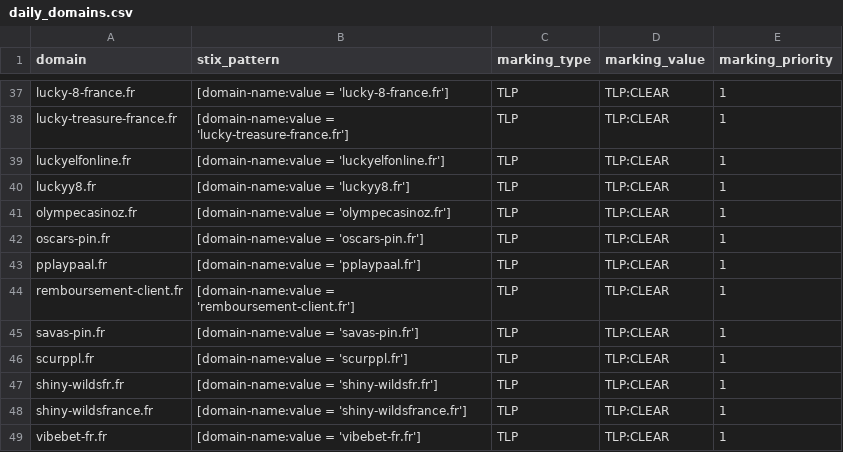
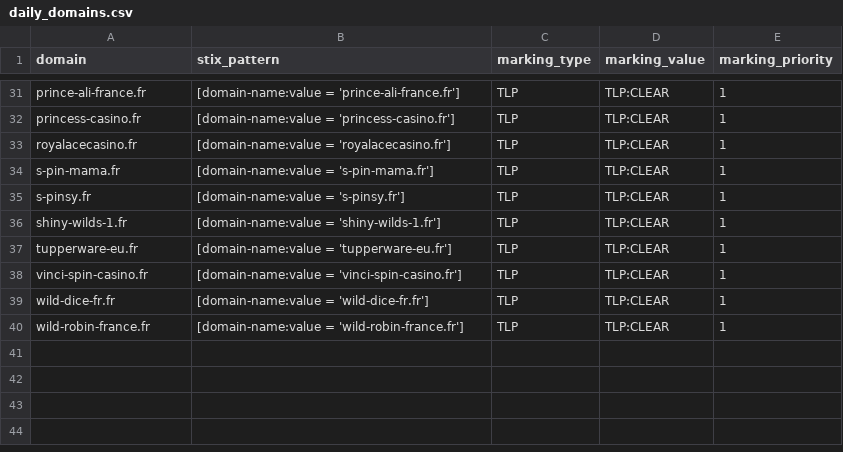
Before and after one commit to DreadFog/red_flag_domains_csv_feed_opencti, a CSV file: daily_domains.csv, drawn as a sheet; only a part is shown, gaps mark what is left out; removed rows and columns are numbered as before the commit, all else as after; the diff covers the shown part only; the diff names each change by its address in the sheet, - before the commit and + after, or states it on an @@ line.

```diff
--- a/daily_domains.csv
+++ b/daily_domains.csv
-A31 (domain): lucky-8-france.fr
+A31 (domain): prince-ali-france.fr
-B31 (stix_pattern): [domain-name:value = 'lucky-8-france.fr']
+B31 (stix_pattern): [domain-name:value = 'prince-ali-france.fr']
-A32 (domain): lucky-treasure-france.fr
+A32 (domain): princess-casino.fr
-B32 (stix_pattern): [domain-name:value = 'lucky-treasure-france.fr']
+B32 (stix_pattern): [domain-name:value = 'princess-casino.fr']
-A33 (domain): luckyelfonline.fr
+A33 (domain): royalacecasino.fr
-B33 (stix_pattern): [domain-name:value = 'luckyelfonline.fr']
+B33 (stix_pattern): [domain-name:value = 'royalacecasino.fr']
-row 40: luckyy8.fr | [domain-name:value = 'luckyy8.fr'] | TLP | TLP:CLEAR | 1
-A34 (domain): olympecasinoz.fr
+A34 (domain): s-pin-mama.fr
-B34 (stix_pattern): [domain-name:value = 'olympecasinoz.fr']
+B34 (stix_pattern): [domain-name:value = 's-pin-mama.fr']
-A35 (domain): oscars-pin.fr
+A35 (domain): s-pinsy.fr
-B35 (stix_pattern): [domain-name:value = 'oscars-pin.fr']
+B35 (stix_pattern): [domain-name:value = 's-pinsy.fr']
-A36 (domain): pplaypaal.fr
+A36 (domain): shiny-wilds-1.fr
-B36 (stix_pattern): [domain-name:value = 'pplaypaal.fr']
+B36 (stix_pattern): [domain-name:value = 'shiny-wilds-1.fr']
-A37 (domain): remboursement-client.fr
+A37 (domain): tupperware-eu.fr
-B37 (stix_pattern): [domain-name:value = 'remboursement-client.fr']
+B37 (stix_pattern): [domain-name:value = 'tupperware-eu.fr']
-A38 (domain): savas-pin.fr
+A38 (domain): vinci-spin-casino.fr
-B38 (stix_pattern): [domain-name:value = 'savas-pin.fr']
+B38 (stix_pattern): [domain-name:value = 'vinci-spin-casino.fr']
-row 46: scurppl.fr | [domain-name:value = 'scurppl.fr'] | TLP | TLP:CLEAR | 1
-A39 (domain): shiny-wildsfr.fr
+A39 (domain): wild-dice-fr.fr
-B39 (stix_pattern): [domain-name:value = 'shiny-wildsfr.fr']
+B39 (stix_pattern): [domain-name:value = 'wild-dice-fr.fr']
-A40 (domain): shiny-wildsfrance.fr
+A40 (domain): wild-robin-france.fr
-B40 (stix_pattern): [domain-name:value = 'shiny-wildsfrance.fr']
+B40 (stix_pattern): [domain-name:value = 'wild-robin-france.fr']
-row 49: vibebet-fr.fr | [domain-name:value = 'vibebet-fr.fr'] | TLP | TLP:CLEAR | 1
```
Also changed, not shown: 6 removed rows and 58 edited cells elsewhere in this file.
